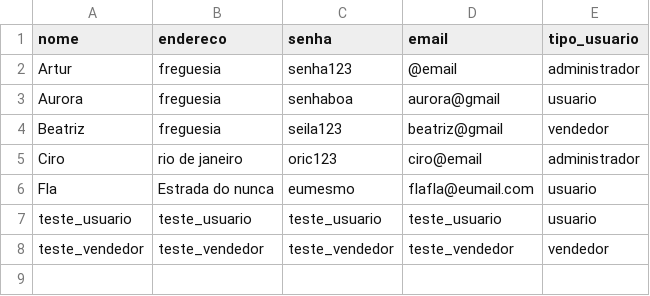
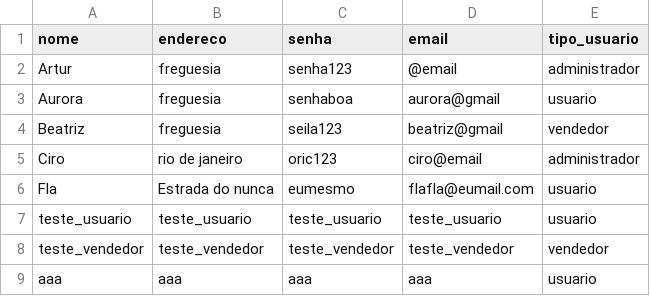
Before and after one commit to arturgcr/trabalho_final_comp2, a CSV file: TrabalhoFinal/arquivosCsv/cadastros.csv, drawn as a sheet.

```diff
--- a/TrabalhoFinal/arquivosCsv/cadastros.csv
+++ b/TrabalhoFinal/arquivosCsv/cadastros.csv
@@ -8 +8,2 @@ teste_usuario,teste_usuario,teste_usuario,teste_usuario,usuario
 teste_vendedor,teste_vendedor,teste_vendedor,teste_vendedor,vendedor
+aaa,aaa,aaa,aaa,usuario
```
Also changed, not shown: TrabalhoFinal/arquivosCsv/dataset_livros.csv, TrabalhoFinal/arquivosCsv/historicoDeCompra.csv, 1 other file.
